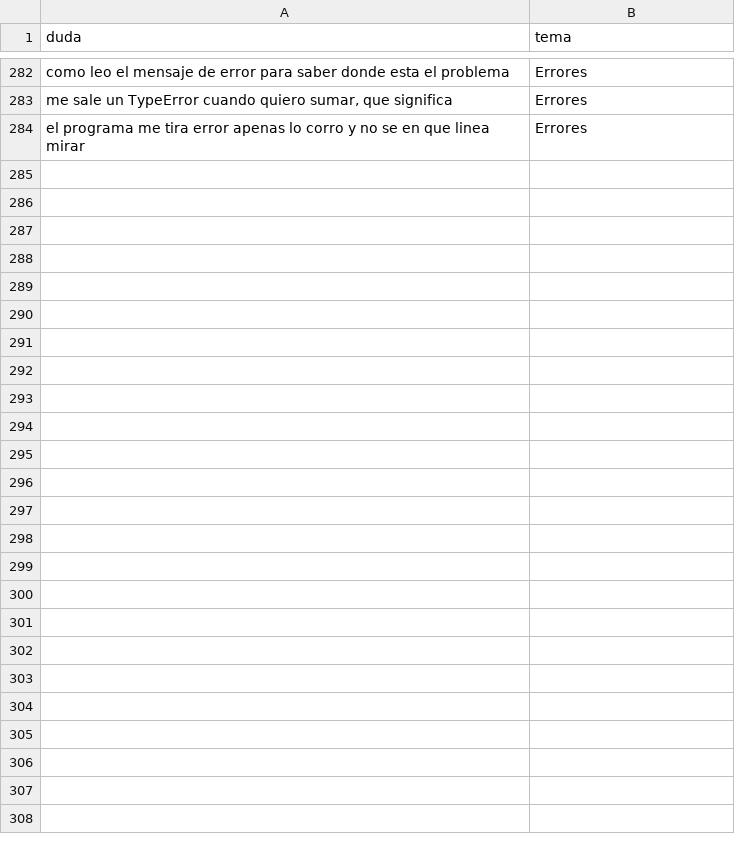
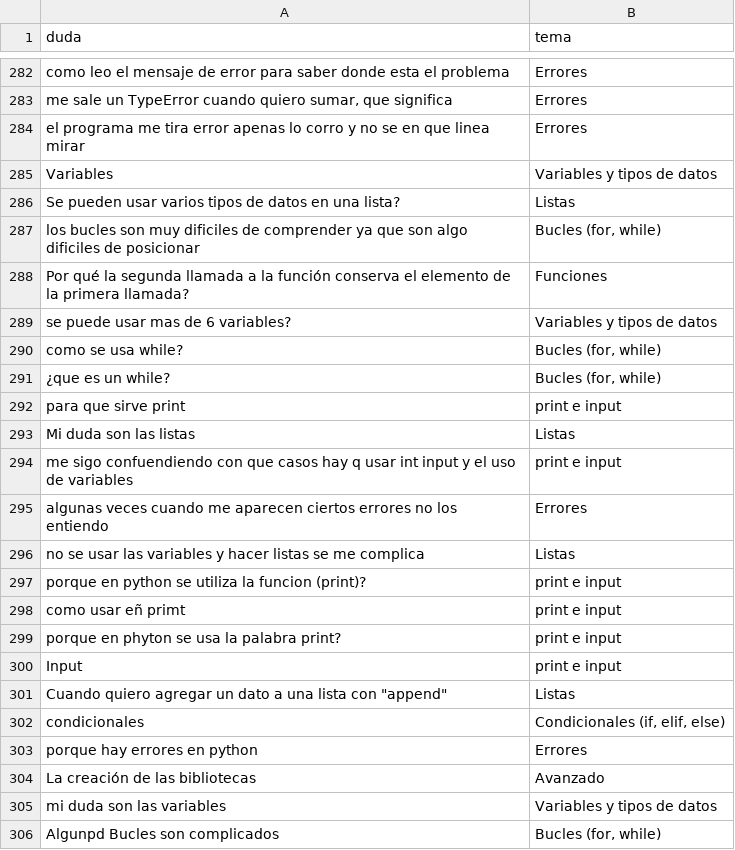
Before and after one commit to francobarbachan1/tutor-python, a CSV file: datos/nuestras_dudas.csv, drawn as a sheet; only a part is shown, gaps mark what is left out.

```diff
--- a/datos/nuestras_dudas.csv
+++ b/datos/nuestras_dudas.csv
@@ -284 +284,23 @@ como leo el mensaje de error para saber donde esta el problema,Errores
 el programa me tira error apenas lo corro y no se en que linea mirar,Errores
+Variables,Variables y tipos de datos
+Se pueden usar varios tipos de datos en una lista?,Listas
+los bucles son muy dificiles de comprender ya que son algo dificiles de posicionar,"Bucles (for, while)"
+Por qué la segunda llamada a la función conserva el elemento de la primera llamada?,Funciones
+se puede usar mas de 6 variables?,Variables y tipos de datos
+como se usa while?,"Bucles (for, while)"
+¿que es un while?,"Bucles (for, while)"
+para que sirve print,print e input
+Mi duda son las listas,Listas
+me sigo confuendiendo con que casos hay q usar int input y el uso de variables,print e input
+algunas veces cuando me aparecen ciertos errores no los entiendo,Errores
+no se usar las variables y hacer listas se me complica,Listas
+porque en python se utiliza la funcion (print)?,print e input
+como usar eñ primt,print e input
+porque en phyton se usa la palabra print?,print e input
+Input,print e input
+"Cuando quiero agregar un dato a una lista con ""append""",Listas
+condicionales,"Condicionales (if, elif, else)"
+porque hay errores en python,Errores
+La creación de las bibliotecas,Avanzado
+mi duda son las variables,Variables y tipos de datos
+Algunpd Bucles son complicados,"Bucles (for, while)"
```
